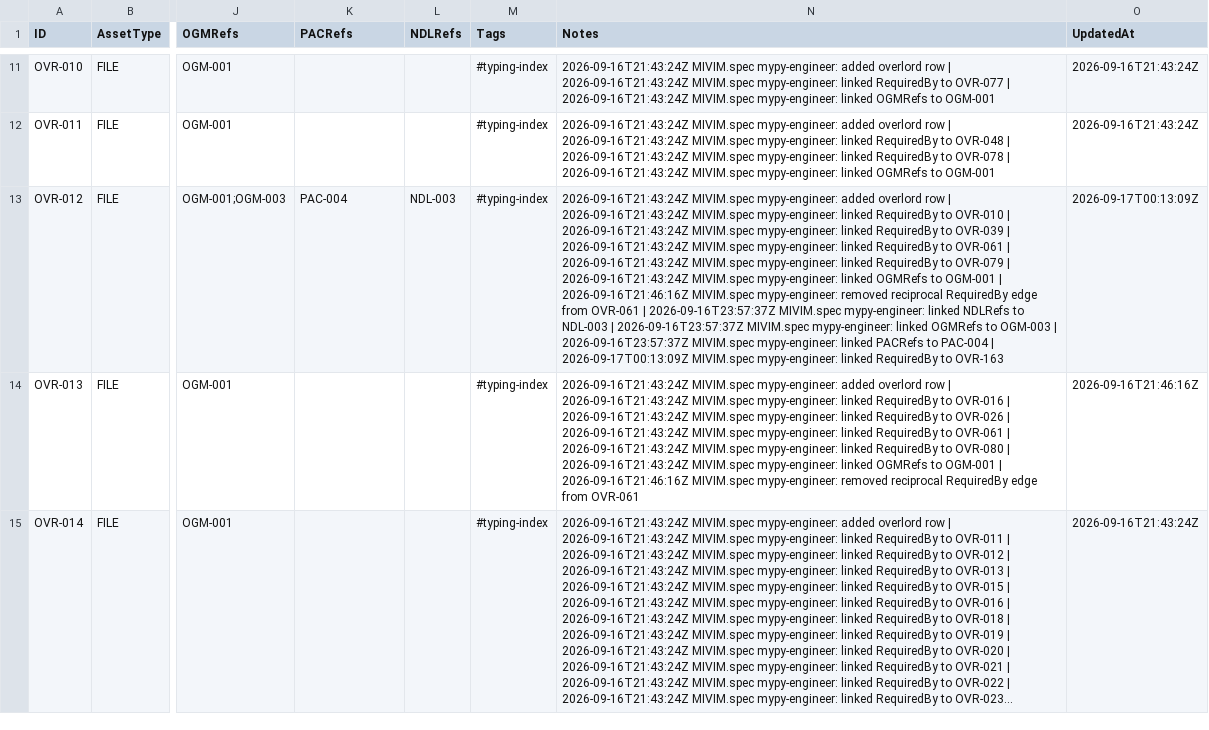
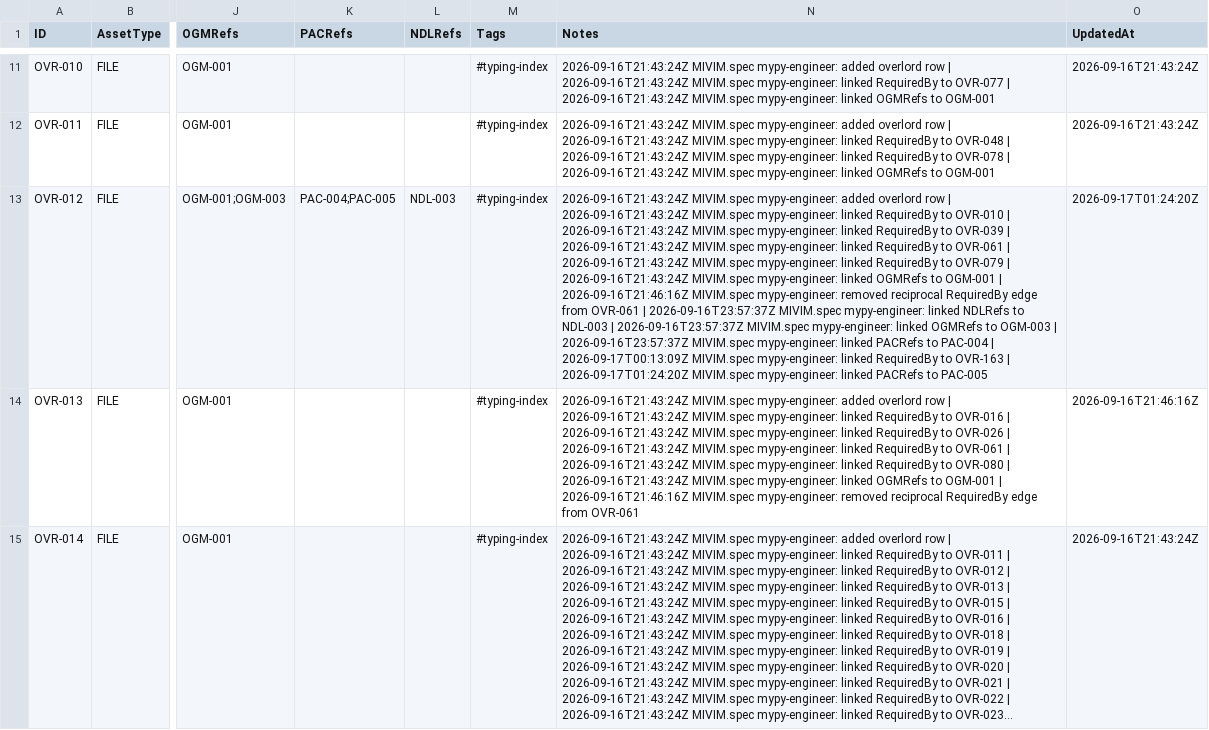
Before and after one commit to deadcoast/image-riposte, a CSV file: overlord.PACER.csv, drawn as a sheet; only a part is shown, gaps mark what is left out; long unchanged cells end in …; the diff covers the shown part only; the diff names each change by its address in the sheet, - before the commit and + after, or states it on an @@ line.

```diff
--- a/overlord.PACER.csv
+++ b/overlord.PACER.csv
-K13 (PACRefs): PAC-004
+K13 (PACRefs): PAC-004;PAC-005
-N13 (Notes): …to OVR-163
+N13 (Notes): …to OVR-163 | 2026-09-17T01:24:20Z MIVIM.spec mypy-engineer: linked PACRefs to PAC-005
-O13 (UpdatedAt): 2026-09-17T00:13:09Z
+O13 (UpdatedAt): 2026-09-17T01:24:20Z
```
Also changed, not shown: 1 added row and 3 edited cells elsewhere in this file, nodule.PACER.csv, organism.PACER.csv, 3 other files.
